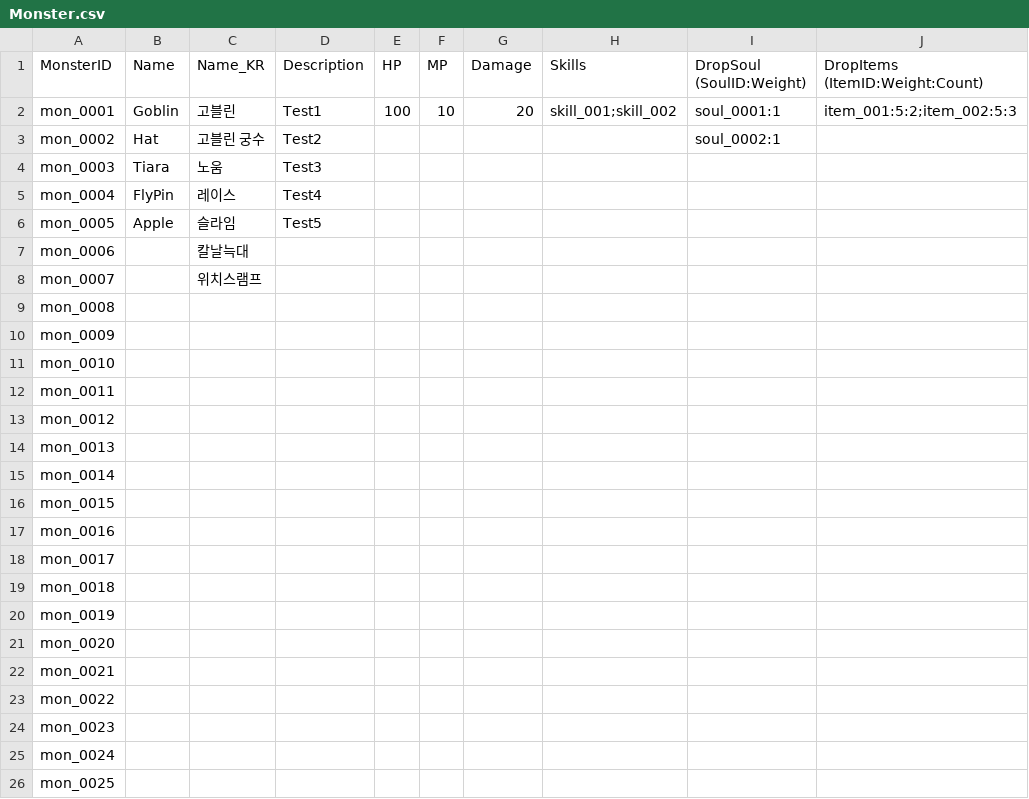
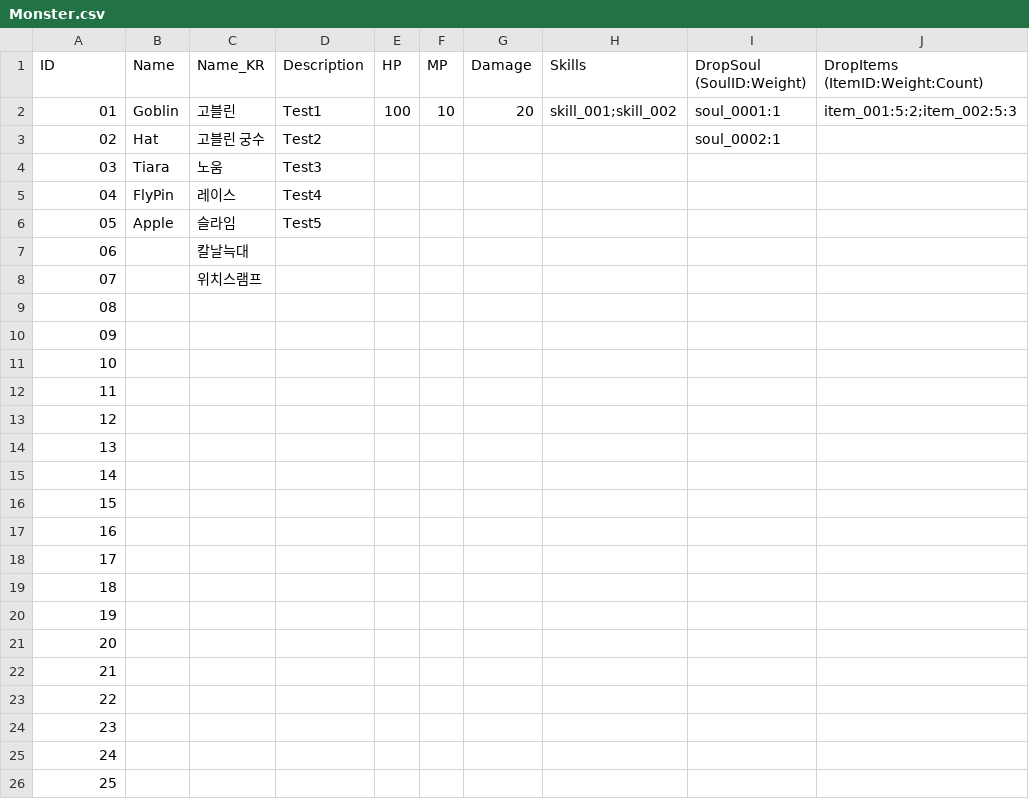
Before and after one commit to kyun1016/BaseSystem, a CSV file: Assets/Datas/Monster.csv, drawn as a sheet; only a part is shown; the diff names each change by its address in the sheet, - before the commit and + after, or states it on an @@ line.

```diff
--- a/Assets/Datas/Monster.csv
+++ b/Assets/Datas/Monster.csv
-A1: MonsterID
+A1: ID
-A2 (ID): mon_0001
+A2 (ID): 01
-A3 (ID): mon_0002
+A3 (ID): 02
-A4 (ID): mon_0003
+A4 (ID): 03
-A5 (ID): mon_0004
+A5 (ID): 04
-A6 (ID): mon_0005
+A6 (ID): 05
-A7 (ID): mon_0006
+A7 (ID): 06
-A8 (ID): mon_0007
+A8 (ID): 07
-A9 (ID): mon_0008
+A9 (ID): 08
-A10 (ID): mon_0009
+A10 (ID): 09
-A11 (ID): mon_0010
+A11 (ID): 10
-A12 (ID): mon_0011
+A12 (ID): 11
-A13 (ID): mon_0012
+A13 (ID): 12
-A14 (ID): mon_0013
+A14 (ID): 13
-A15 (ID): mon_0014
+A15 (ID): 14
-A16 (ID): mon_0015
+A16 (ID): 15
-A17 (ID): mon_0016
+A17 (ID): 16
-A18 (ID): mon_0017
+A18 (ID): 17
-A19 (ID): mon_0018
+A19 (ID): 18
-A20 (ID): mon_0019
+A20 (ID): 19
-A21 (ID): mon_0020
+A21 (ID): 20
-A22 (ID): mon_0021
+A22 (ID): 21
-A23 (ID): mon_0022
+A23 (ID): 22
-A24 (ID): mon_0023
+A24 (ID): 23
-A25 (ID): mon_0024
+A25 (ID): 24
-A26 (ID): mon_0025
+A26 (ID): 25
```
Also changed, not shown: Assets/Datas/Item.csv, Assets/Datas/Schedule.csv, 23 other files.
